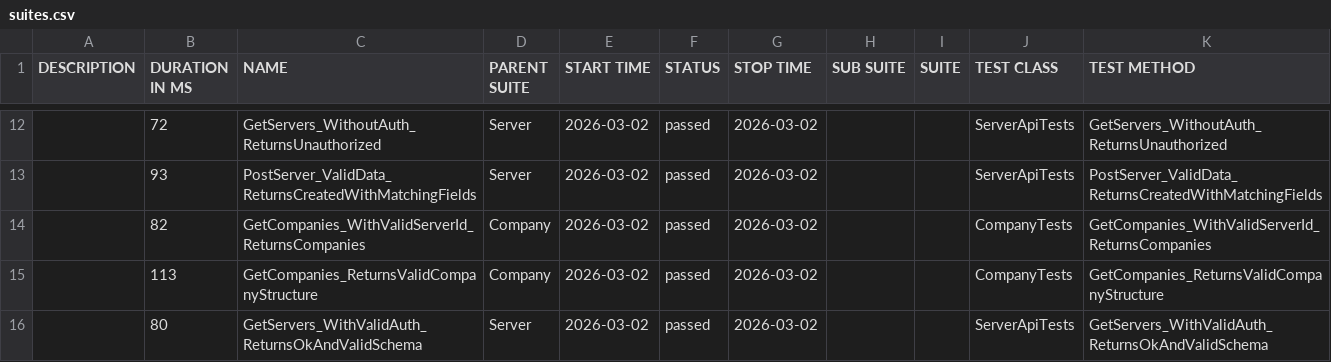
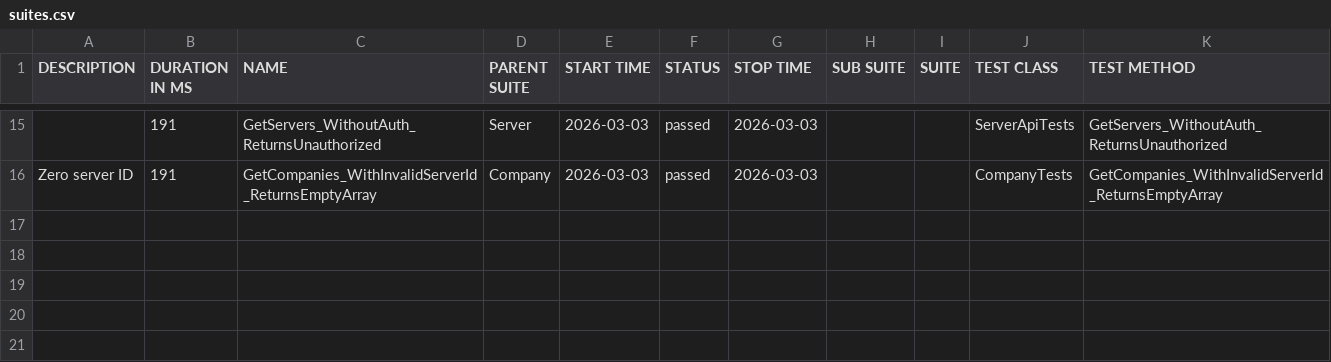
Before and after one commit to effiziente1/API_Testing, a CSV file: data/suites.csv, drawn as a sheet; only a part is shown, gaps mark what is left out; the diff covers the shown part only.

```diff
--- a/data/suites.csv
+++ b/data/suites.csv
@@ -14,5 +16,3 @@
-"","72","GetServers_WithoutAuth_ReturnsUnauthorized","Server","2026-03-02","passed","2026-03-02","","","ServerApiTests","GetServers_WithoutAuth_ReturnsUnauthorized"
-"","93","PostServer_ValidData_ReturnsCreatedWithMatchingFields","Server","2026-03-02","passed","2026-03-02","","","ServerApiTests","PostServer_ValidData_ReturnsCreatedWithMatchingFields"
-"","82","GetCompanies_WithValidServerId_ReturnsCompanies","Company","2026-03-02","passed","2026-03-02","","","CompanyTests","GetCompanies_WithValidServerId_ReturnsCompanies"
-"","113","GetCompanies_ReturnsValidCompanyStructure","Company","2026-03-02","passed","2026-03-02","","","CompanyTests","GetCompanies_ReturnsValidCompanyStructure"
-"","80","GetServers_WithValidAuth_ReturnsOkAndValidSchema","Server","2026-03-02","passed","2026-03-02","","","ServerApiTests","GetServers_WithValidAuth_ReturnsOkAndValidSchema"
+"","191","GetServers_WithoutAuth_ReturnsUnauthorized","Server","2026-03-03","passed","2026-03-03","","","ServerApiTests","GetServers_WithoutAuth_ReturnsUnauthorized"
+"Zero server ID
+","191","GetCompanies_WithInvalidServerId_ReturnsEmptyArray","Company","2026-03-03","passed","2026-03-03","","","CompanyTests","GetCompanies_WithInvalidServerId_ReturnsEmptyArray"
```
Also changed, not shown: 5 added rows, 2 removed rows and 31 edited cells elsewhere in this file, 31 other files.
